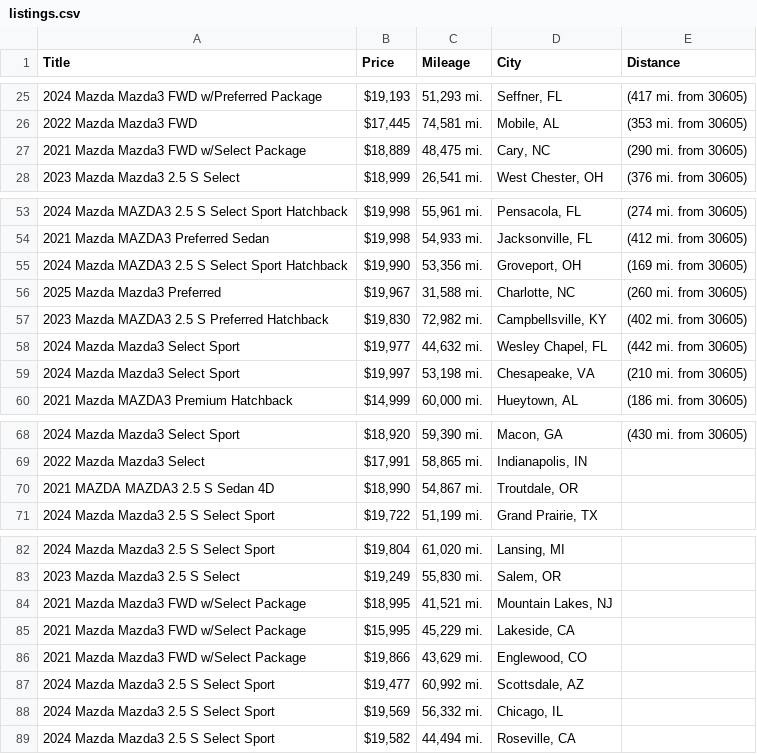
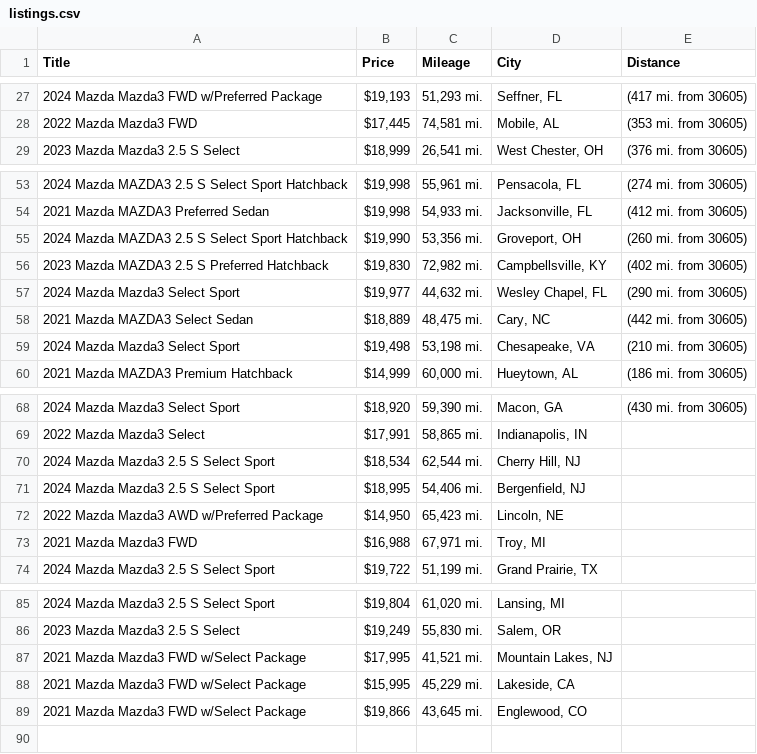
Before and after one commit to jwd0526/go-practice, a CSV file: listings.csv, drawn as a sheet; only a part is shown, gaps mark what is left out; the diff covers the shown part only.

```diff
--- a/listings.csv
+++ b/listings.csv
@@ -26,3 +28,2 @@ Title,Price,Mileage,City,Distance
 2022 Mazda Mazda3 FWD,"$17,445","74,581 mi.","Mobile, AL",(353 mi. from 30605)
-2021 Mazda Mazda3 FWD w/Select Package,"$18,889","48,475 mi.","Cary, NC",(290 mi. from 30605)
 2023 Mazda Mazda3 2.5 S Select,"$18,999","26,541 mi.","West Chester, OH",(376 mi. from 30605)
@@ -54,7 +54,7 @@ Title,Price,Mileage,City,Distance
 2021 Mazda MAZDA3 Preferred Sedan,"$19,998","54,933 mi.","Jacksonville, FL",(412 mi. from 30605)
-2024 Mazda MAZDA3 2.5 S Select Sport Hatchback,"$19,990","53,356 mi.","Groveport, OH",(169 mi. from 30605)
-2025 Mazda Mazda3 Preferred,"$19,967","31,588 mi.","Charlotte, NC",(260 mi. from 30605)
+2024 Mazda MAZDA3 2.5 S Select Sport Hatchback,"$19,990","53,356 mi.","Groveport, OH",(260 mi. from 30605)
 2023 Mazda MAZDA3 2.5 S Preferred Hatchback,"$19,830","72,982 mi.","Campbellsville, KY",(402 mi. from 30605)
-2024 Mazda Mazda3 Select Sport,"$19,977","44,632 mi.","Wesley Chapel, FL",(442 mi. from 30605)
-2024 Mazda Mazda3 Select Sport,"$19,997","53,198 mi.","Chesapeake, VA",(210 mi. from 30605)
+2024 Mazda Mazda3 Select Sport,"$19,977","44,632 mi.","Wesley Chapel, FL",(290 mi. from 30605)
+2021 Mazda MAZDA3 Select Sedan,"$18,889","48,475 mi.","Cary, NC",(442 mi. from 30605)
+2024 Mazda Mazda3 Select Sport,"$19,498","53,198 mi.","Chesapeake, VA",(210 mi. from 30605)
 2021 Mazda MAZDA3 Premium Hatchback,"$14,999","60,000 mi.","Hueytown, AL",(186 mi. from 30605)
@@ -69,3 +69,6 @@ Title,Price,Mileage,City,Distance
 2022 Mazda Mazda3 Select,"$17,991","58,865 mi.","Indianapolis, IN",
-2021 MAZDA MAZDA3 2.5 S Sedan 4D,"$18,990","54,867 mi.","Troutdale, OR",
+2024 Mazda Mazda3 2.5 S Select Sport,"$18,534","62,544 mi.","Cherry Hill, NJ",
+2024 Mazda Mazda3 2.5 S Select Sport,"$18,995","54,406 mi.","Bergenfield, NJ",
+2022 Mazda Mazda3 AWD w/Preferred Package,"$14,950","65,423 mi.","Lincoln, NE",
+2021 Mazda Mazda3 FWD,"$16,988","67,971 mi.","Troy, MI",
 2024 Mazda Mazda3 2.5 S Select Sport,"$19,722","51,199 mi.","Grand Prairie, TX",
@@ -83,7 +86,4 @@ Title,Price,Mileage,City,Distance
 2023 Mazda Mazda3 2.5 S Select,"$19,249","55,830 mi.","Salem, OR",
-2021 Mazda Mazda3 FWD w/Select Package,"$18,995","41,521 mi.","Mountain Lakes, NJ",
+2021 Mazda Mazda3 FWD w/Select Package,"$17,995","41,521 mi.","Mountain Lakes, NJ",
 2021 Mazda Mazda3 FWD w/Select Package,"$15,995","45,229 mi.","Lakeside, CA",
-2021 Mazda Mazda3 FWD w/Select Package,"$19,866","43,629 mi.","Englewood, CO",
-2024 Mazda Mazda3 2.5 S Select Sport,"$19,477","60,992 mi.","Scottsdale, AZ",
-2024 Mazda Mazda3 2.5 S Select Sport,"$19,569","56,332 mi.","Chicago, IL",
-2024 Mazda Mazda3 2.5 S Select Sport,"$19,582","44,494 mi.","Roseville, CA",
+2021 Mazda Mazda3 FWD w/Select Package,"$19,866","43,645 mi.","Englewood, CO",
```
Also changed, not shown: 2 added rows, 1 removed row, 1 moved row and 6 edited cells elsewhere in this file, 1 other file.
